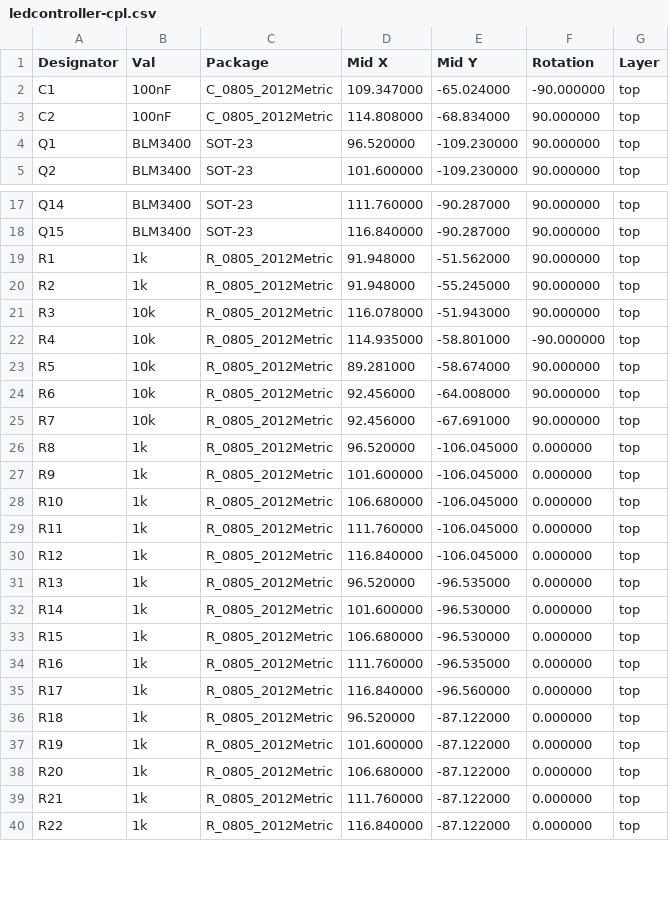
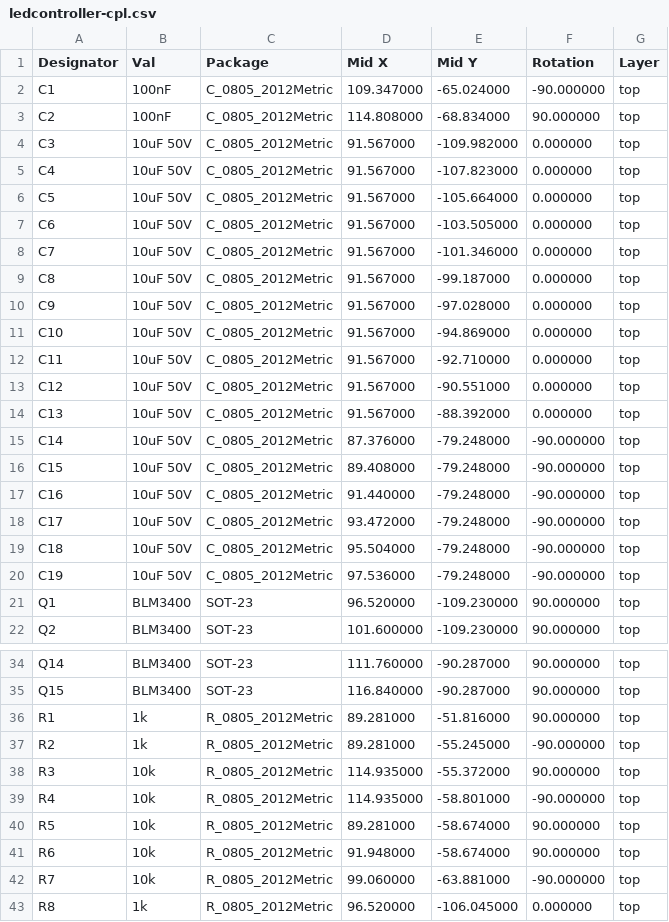
Before and after one commit to markusbart82/Homeassistant_MQTT_Light, a CSV file: hardware/ledcontroller_3x/jlcpcb/ledcontroller-cpl.csv, drawn as a sheet; only a part is shown, gaps mark what is left out; the shorter side is filled out with more unchanged rows; the diff covers the shown part only.

```diff
--- a/hardware/ledcontroller_3x/jlcpcb/ledcontroller-cpl.csv
+++ b/hardware/ledcontroller_3x/jlcpcb/ledcontroller-cpl.csv
@@ -3,2 +3,19 @@ C1,100nF,C_0805_2012Metric,109.347000,-65.024000,-90.000000,top
 C2,100nF,C_0805_2012Metric,114.808000,-68.834000,90.000000,top
+C3,10uF 50V,C_0805_2012Metric,91.567000,-109.982000,0.000000,top
+C4,10uF 50V,C_0805_2012Metric,91.567000,-107.823000,0.000000,top
+C5,10uF 50V,C_0805_2012Metric,91.567000,-105.664000,0.000000,top
+C6,10uF 50V,C_0805_2012Metric,91.567000,-103.505000,0.000000,top
+C7,10uF 50V,C_0805_2012Metric,91.567000,-101.346000,0.000000,top
+C8,10uF 50V,C_0805_2012Metric,91.567000,-99.187000,0.000000,top
+C9,10uF 50V,C_0805_2012Metric,91.567000,-97.028000,0.000000,top
+C10,10uF 50V,C_0805_2012Metric,91.567000,-94.869000,0.000000,top
+C11,10uF 50V,C_0805_2012Metric,91.567000,-92.710000,0.000000,top
+C12,10uF 50V,C_0805_2012Metric,91.567000,-90.551000,0.000000,top
+C13,10uF 50V,C_0805_2012Metric,91.567000,-88.392000,0.000000,top
+C14,10uF 50V,C_0805_2012Metric,87.376000,-79.248000,-90.000000,top
+C15,10uF 50V,C_0805_2012Metric,89.408000,-79.248000,-90.000000,top
+C16,10uF 50V,C_0805_2012Metric,91.440000,-79.248000,-90.000000,top
+C17,10uF 50V,C_0805_2012Metric,93.472000,-79.248000,-90.000000,top
+C18,10uF 50V,C_0805_2012Metric,95.504000,-79.248000,-90.000000,top
+C19,10uF 50V,C_0805_2012Metric,97.536000,-79.248000,-90.000000,top
 Q1,BLM3400,SOT-23,96.520000,-109.230000,90.000000,top
@@ -18,9 +35,9 @@ Q14,BLM3400,SOT-23,111.760000,-90.287000,90.000000,top
 Q15,BLM3400,SOT-23,116.840000,-90.287000,90.000000,top
-R1,1k,R_0805_2012Metric,91.948000,-51.562000,90.000000,top
-R2,1k,R_0805_2012Metric,91.948000,-55.245000,90.000000,top
-R3,10k,R_0805_2012Metric,116.078000,-51.943000,90.000000,top
+R1,1k,R_0805_2012Metric,89.281000,-51.816000,90.000000,top
+R2,1k,R_0805_2012Metric,89.281000,-55.245000,-90.000000,top
+R3,10k,R_0805_2012Metric,114.935000,-55.372000,90.000000,top
 R4,10k,R_0805_2012Metric,114.935000,-58.801000,-90.000000,top
 R5,10k,R_0805_2012Metric,89.281000,-58.674000,90.000000,top
-R6,10k,R_0805_2012Metric,92.456000,-64.008000,90.000000,top
-R7,10k,R_0805_2012Metric,92.456000,-67.691000,90.000000,top
+R6,10k,R_0805_2012Metric,91.948000,-58.674000,90.000000,top
+R7,10k,R_0805_2012Metric,99.060000,-63.881000,-90.000000,top
 R8,1k,R_0805_2012Metric,96.520000,-106.045000,0.000000,top
```
Also changed, not shown: 3 edited cells elsewhere in this file, hardware/ledcontroller_3x/jlcpcb/ledcontroller-bom.csv, 4 other files.
